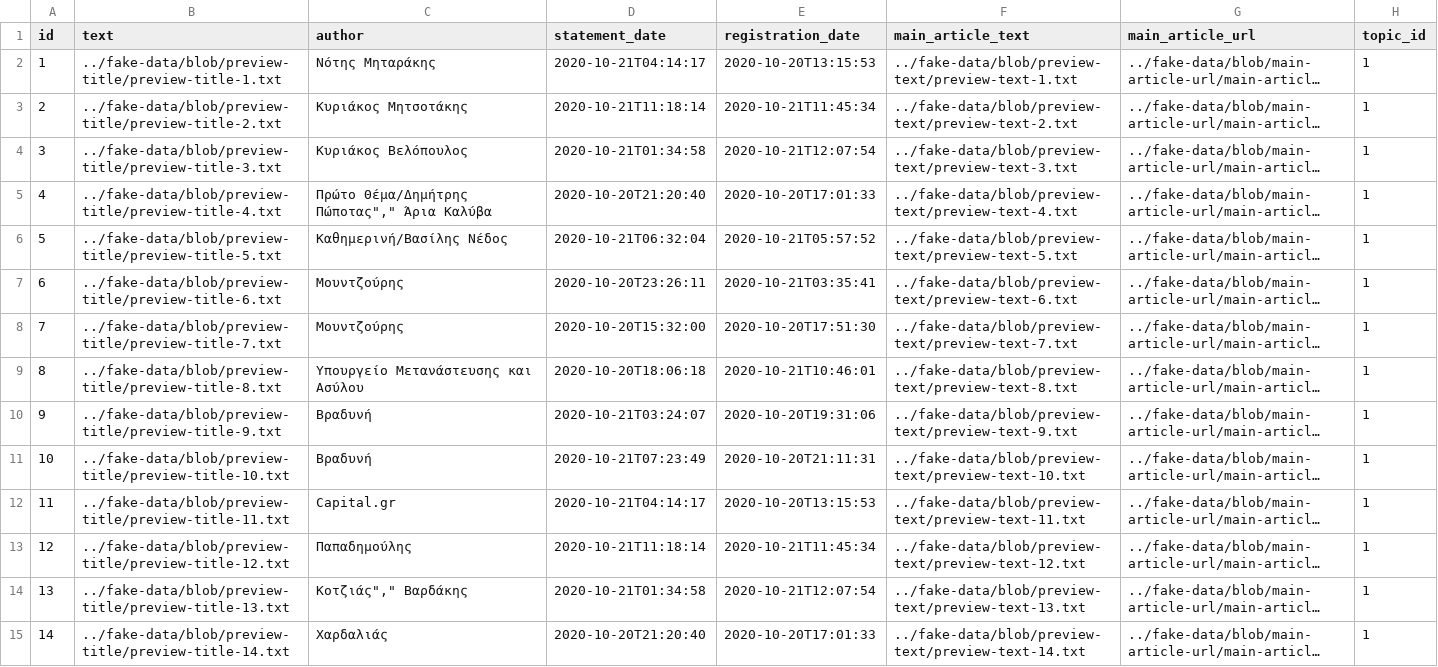
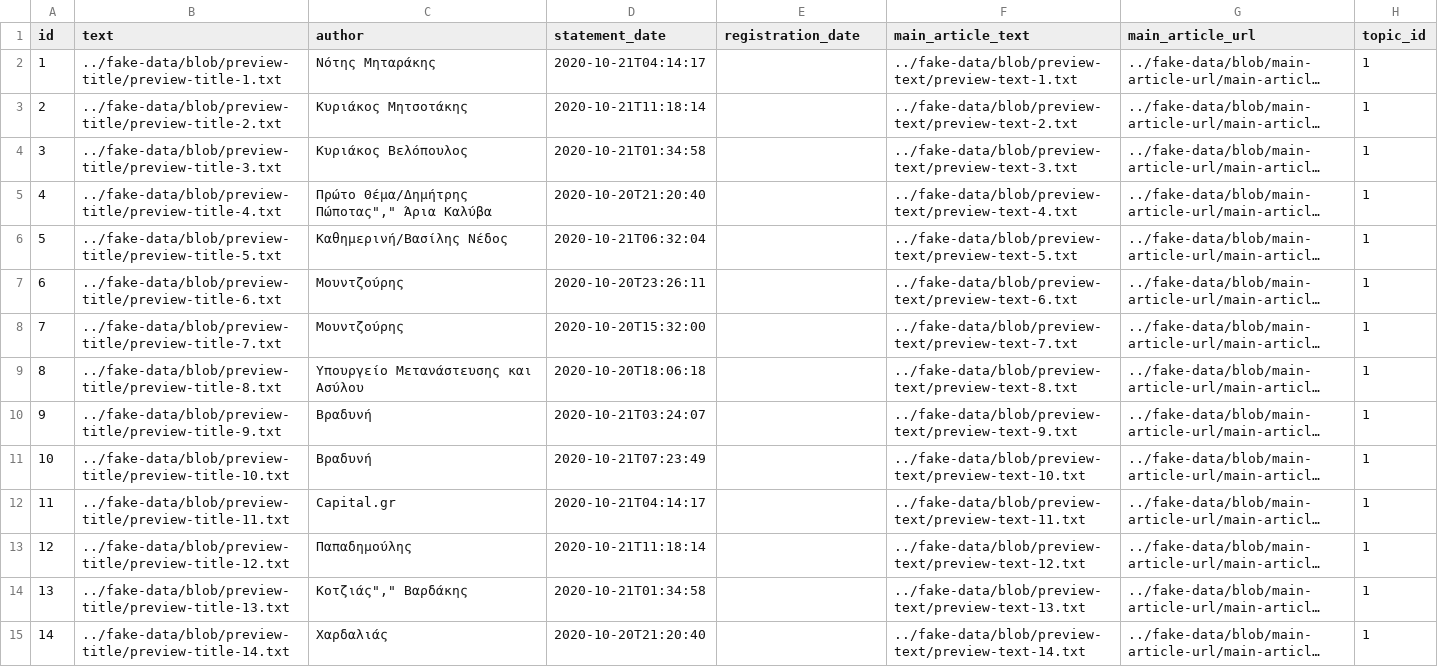
Before and after one commit to Check4facts/c4f-webapp, a CSV file: src/main/resources/config/liquibase/fake-data/statement.csv, drawn as a sheet; only a part is shown; long unchanged cells end in …; the diff covers the shown part only; the diff names each change by its address in the sheet, - before the commit and + after, or states it on an @@ line.

Commit message:
Registration date set to null.

```diff
--- a/src/main/resources/config/liquibase/fake-data/statement.csv
+++ b/src/main/resources/config/liquibase/fake-data/statement.csv
-E2 (registration_date): 2020-10-20T13:15:53
+E2 (registration_date): (empty)
-E3 (registration_date): 2020-10-21T11:45:34
+E3 (registration_date): (empty)
-E4 (registration_date): 2020-10-21T12:07:54
+E4 (registration_date): (empty)
-E5 (registration_date): 2020-10-20T17:01:33
+E5 (registration_date): (empty)
-E6 (registration_date): 2020-10-21T05:57:52
+E6 (registration_date): (empty)
-E7 (registration_date): 2020-10-21T03:35:41
+E7 (registration_date): (empty)
-E8 (registration_date): 2020-10-20T17:51:30
+E8 (registration_date): (empty)
-E9 (registration_date): 2020-10-21T10:46:01
+E9 (registration_date): (empty)
-E10 (registration_date): 2020-10-20T19:31:06
+E10 (registration_date): (empty)
-E11 (registration_date): 2020-10-20T21:11:31
+E11 (registration_date): (empty)
-E12 (registration_date): 2020-10-20T13:15:53
+E12 (registration_date): (empty)
-E13 (registration_date): 2020-10-21T11:45:34
+E13 (registration_date): (empty)
-E14 (registration_date): 2020-10-21T12:07:54
+E14 (registration_date): (empty)
-E15 (registration_date): 2020-10-20T17:01:33
+E15 (registration_date): (empty)
```
Also changed, not shown: 29 edited cells elsewhere in this file.
